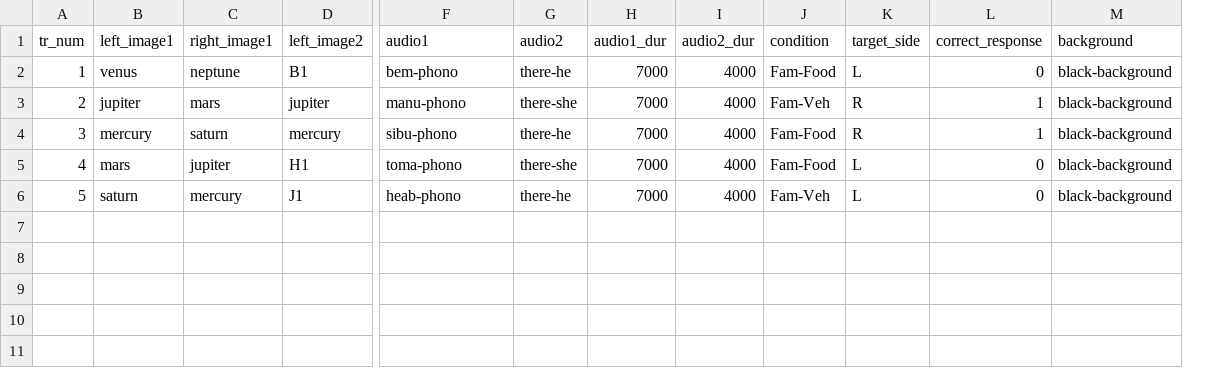
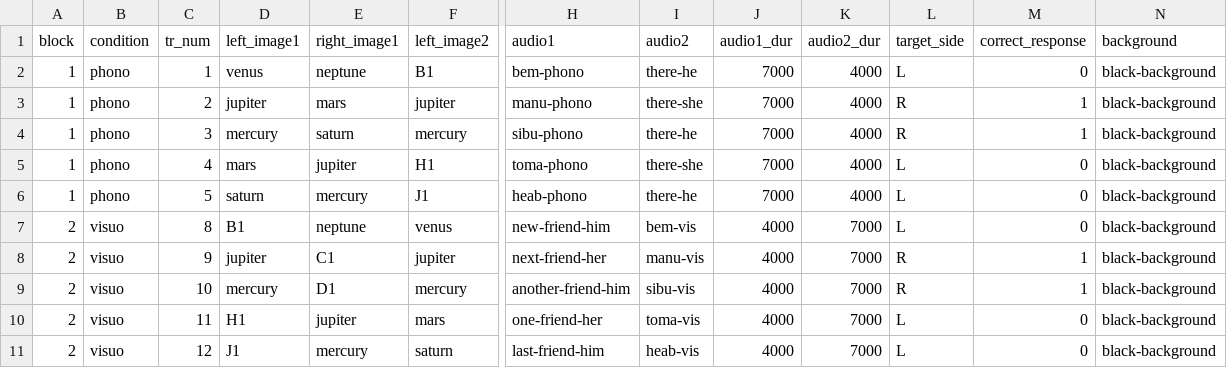
Before and after one commit to rpomper/CVP, a CSV file: orders/PreFam-Order-1.csv, drawn as a sheet; only a part is shown, gaps mark what is left out; removed rows and columns are numbered as before the commit, all else as after; rows hold the shown columns only; the diff names each change by its address in the sheet, - before the commit and + after, or states it on an @@ line.

Commit message:
add visuo condition

```diff
--- a/orders/PreFam-Order-1.csv
+++ b/orders/PreFam-Order-1.csv
+column A (block), rows 2-6: all 1
+column B (condition), rows 2-6: all phono
-column J (condition), rows 2-6: Fam-Food | Fam-Veh | Fam-Food | Fam-Food | Fam-Veh
+row 7: 2 | visuo | 8 | B1 | neptune | venus | new-friend-him | bem-vis | 4000 | 7000 | L | 0 | black-background
+row 8: 2 | visuo | 9 | jupiter | C1 | jupiter | next-friend-her | manu-vis | 4000 | 7000 | R | 1 | black-background
+row 9: 2 | visuo | 10 | mercury | D1 | mercury | another-friend-him | sibu-vis | 4000 | 7000 | R | 1 | black-background
+row 10: 2 | visuo | 11 | H1 | jupiter | mars | one-friend-her | toma-vis | 4000 | 7000 | L | 0 | black-background
+row 11: 2 | visuo | 12 | J1 | mercury | saturn | last-friend-him | heab-vis | 4000 | 7000 | L | 0 | black-background
```
